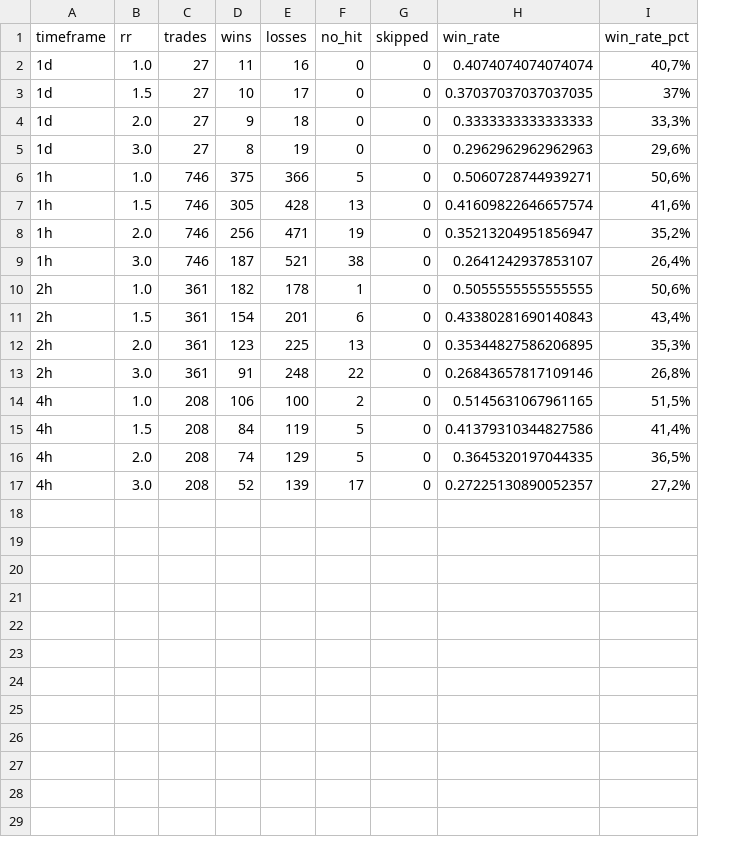
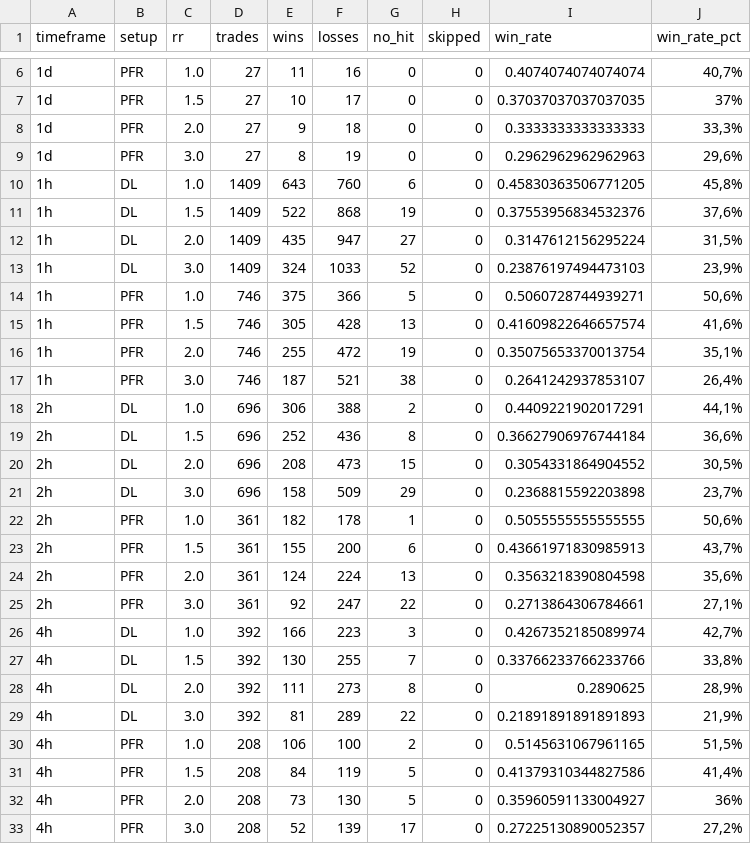
Before and after one commit to gabrielmachadogh/Backtests, a CSV file: results/backtest_summary_BTC_USDT.csv, drawn as a sheet; only a part is shown, gaps mark what is left out; addresses are those after the commit; the diff covers the shown part only; the diff names each change by its address in the sheet, - before the commit and + after, or states it on an @@ line.

```diff
--- a/results/backtest_summary_BTC_USDT.csv
+++ b/results/backtest_summary_BTC_USDT.csv
+column B (setup), rows 6-9: all PFR; rows 14-17: all PFR; rows 22-25: all PFR; rows 30-33: all PFR
+row 10: 1h | DL | 1.0 | 1409 | 643 | 760 | 6 | 0 | 0.45830363506771205 | 45,8%
+row 11: 1h | DL | 1.5 | 1409 | 522 | 868 | 19 | 0 | 0.37553956834532376 | 37,6%
+row 12: 1h | DL | 2.0 | 1409 | 435 | 947 | 27 | 0 | 0.3147612156295224 | 31,5%
+row 13: 1h | DL | 3.0 | 1409 | 324 | 1033 | 52 | 0 | 0.23876197494473103 | 23,9%
-E16 (wins): 256
+E16 (wins): 255
-F16 (losses): 471
+F16 (losses): 472
-I16 (win_rate): 0.35213204951856947
+I16 (win_rate): 0.35075653370013754
-J16 (win_rate_pct): 35,2%
+J16 (win_rate_pct): 35,1%
+row 18: 2h | DL | 1.0 | 696 | 306 | 388 | 2 | 0 | 0.4409221902017291 | 44,1%
+row 19: 2h | DL | 1.5 | 696 | 252 | 436 | 8 | 0 | 0.36627906976744184 | 36,6%
+row 20: 2h | DL | 2.0 | 696 | 208 | 473 | 15 | 0 | 0.3054331864904552 | 30,5%
+row 21: 2h | DL | 3.0 | 696 | 158 | 509 | 29 | 0 | 0.2368815592203898 | 23,7%
-E23 (wins): 154
+E23 (wins): 155
-F23 (losses): 201
+F23 (losses): 200
-I23 (win_rate): 0.43380281690140843
+I23 (win_rate): 0.43661971830985913
-J23 (win_rate_pct): 43,4%
+J23 (win_rate_pct): 43,7%
-E24 (wins): 123
+E24 (wins): 124
-F24 (losses): 225
+F24 (losses): 224
-I24 (win_rate): 0.35344827586206895
+I24 (win_rate): 0.3563218390804598
-J24 (win_rate_pct): 35,3%
+J24 (win_rate_pct): 35,6%
-E25 (wins): 91
+E25 (wins): 92
-F25 (losses): 248
+F25 (losses): 247
-I25 (win_rate): 0.26843657817109146
+I25 (win_rate): 0.2713864306784661
-J25 (win_rate_pct): 26,8%
+J25 (win_rate_pct): 27,1%
+row 26: 4h | DL | 1.0 | 392 | 166 | 223 | 3 | 0 | 0.4267352185089974 | 42,7%
+row 27: 4h | DL | 1.5 | 392 | 130 | 255 | 7 | 0 | 0.33766233766233766 | 33,8%
+row 28: 4h | DL | 2.0 | 392 | 111 | 273 | 8 | 0 | 0.2890625 | 28,9%
+row 29: 4h | DL | 3.0 | 392 | 81 | 289 | 22 | 0 | 0.21891891891891893 | 21,9%
-E32 (wins): 74
+E32 (wins): 73
-F32 (losses): 129
+F32 (losses): 130
-I32 (win_rate): 0.3645320197044335
+I32 (win_rate): 0.35960591133004927
-J32 (win_rate_pct): 36,5%
+J32 (win_rate_pct): 36%
```
Also changed, not shown: 4 added rows elsewhere in this file, 1 other file.
